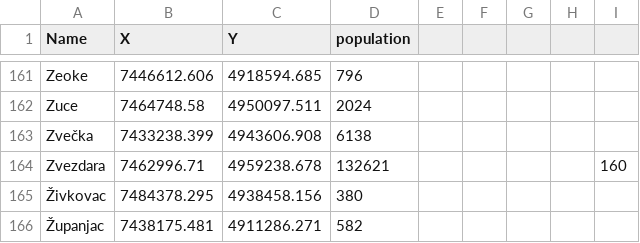
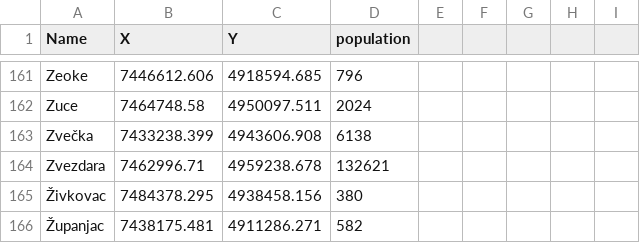
Before and after one commit to manic-milos/primena-racunara, a CSV file: podaci_naselja.csv, drawn as a sheet; only a part is shown, gaps mark what is left out; the diff names each change by its address in the sheet, - before the commit and + after, or states it on an @@ line.

Commit message:
Add files via upload

```diff
--- a/podaci_naselja.csv
+++ b/podaci_naselja.csv
-I164: 160
+I164: (empty)
```
